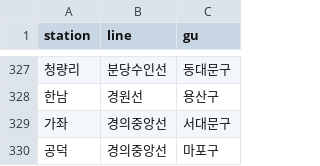
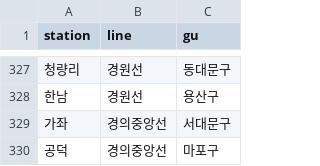
Before and after one commit to yoona3316/Datamining_subway, a CSV file: data/subway.csv, drawn as a sheet; only a part is shown, gaps mark what is left out; the diff covers the shown part only.

```diff
--- a/data/subway.csv
+++ b/data/subway.csv
@@ -327,2 +327,2 @@
-청량리,분당수인선,동대문구
+청량리,경원선,동대문구
 한남,경원선,용산구
```
Also changed, not shown: 21 edited cells elsewhere in this file, data/no_data.csv, data/seoul_boarding_pop_by_subway.csv.
